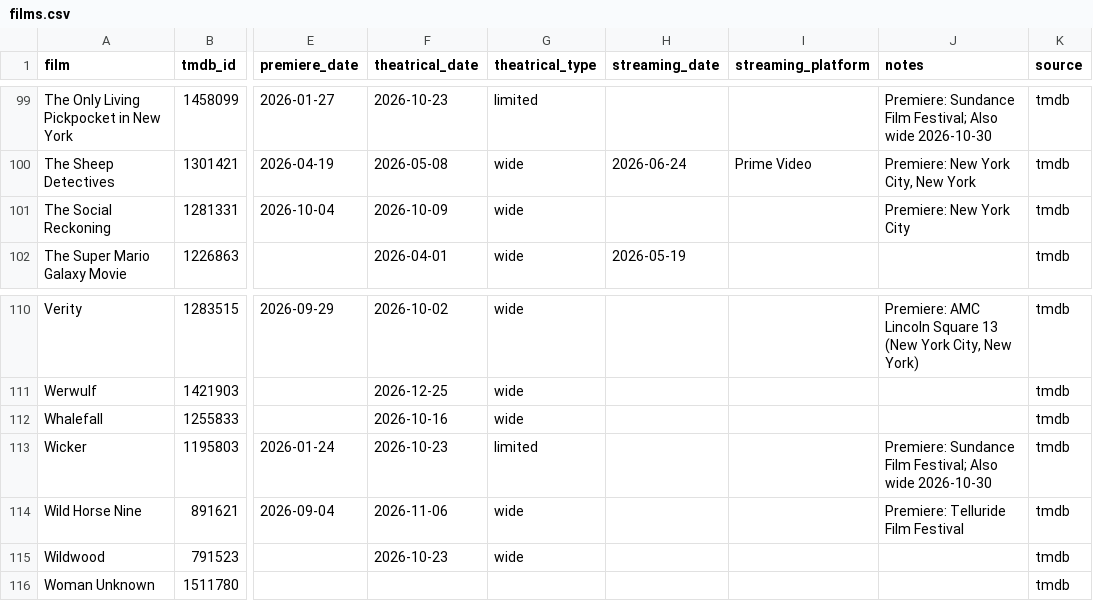
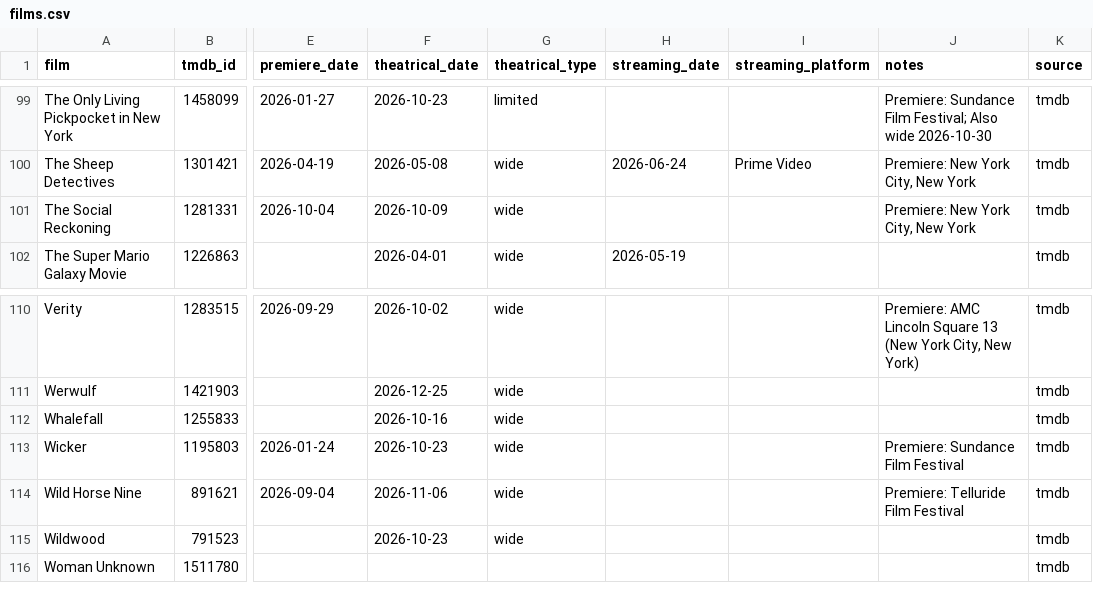
Before and after one commit to mattheuscolyn/oscars-dashboard, a CSV file: data/films.csv, drawn as a sheet; only a part is shown, gaps mark what is left out; the diff names each change by its address in the sheet, - before the commit and + after, or states it on an @@ line.

```diff
--- a/data/films.csv
+++ b/data/films.csv
-J101 (notes): Premiere: New York City
+J101 (notes): Premiere: New York City, New York
-G113 (theatrical_type): limited
+G113 (theatrical_type): wide
-J113 (notes): Premiere: Sundance Film Festival; Also wide 2026-10-30
+J113 (notes): Premiere: Sundance Film Festival
```
Also changed, not shown: data/missing_films.csv, 1 other file.
